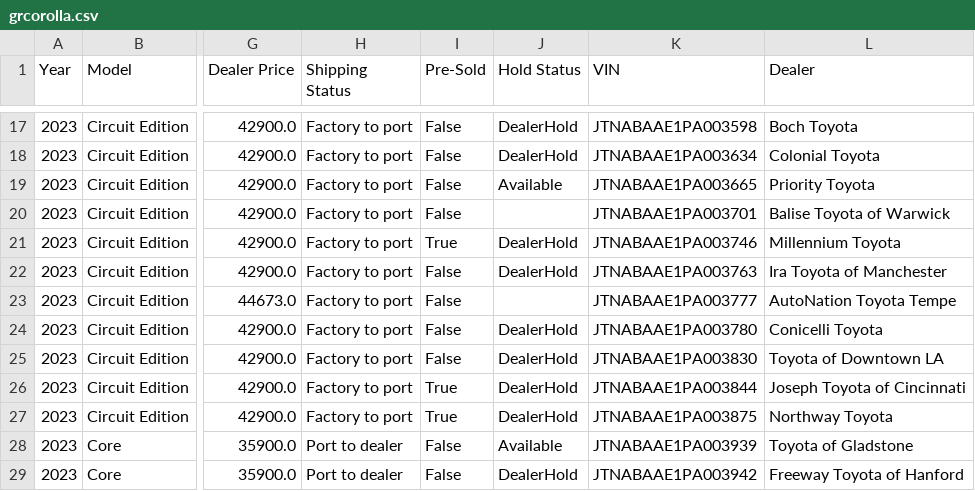
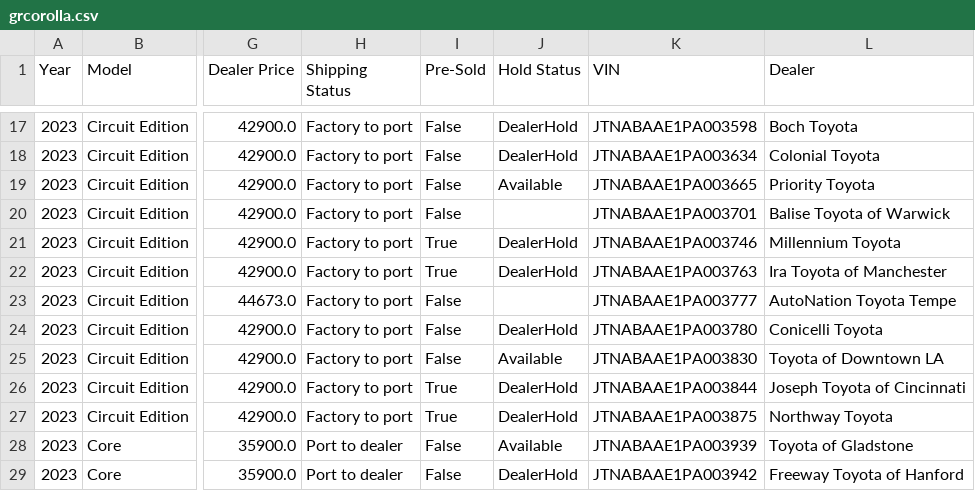
Before and after one commit to major/yotagrabber, a CSV file: output/grcorolla.csv, drawn as a sheet; only a part is shown, gaps mark what is left out; the diff covers the shown part only; the diff names each change by its address in the sheet, - before the commit and + after, or states it on an @@ line.

```diff
--- a/output/grcorolla.csv
+++ b/output/grcorolla.csv
-I22 (Pre-Sold): False
+I22 (Pre-Sold): True
-J25 (Hold Status): DealerHold
+J25 (Hold Status): Available
```
Also changed, not shown: 4 added rows, 6 removed rows and 18 edited cells elsewhere in this file, 1 other file.
